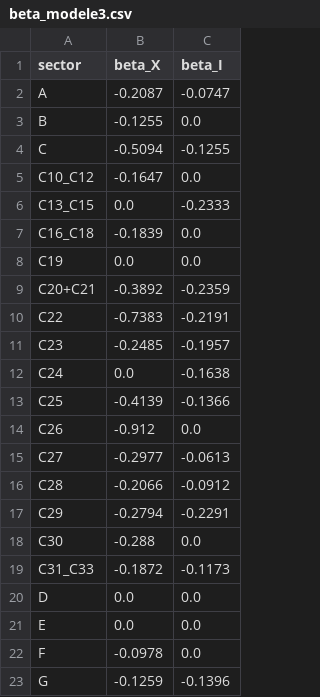
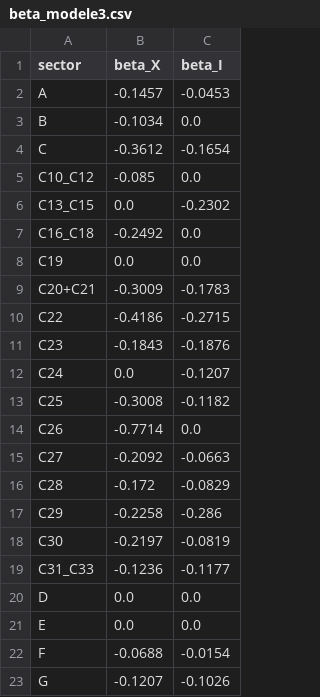
Before and after one commit to CristCarp/ENTICE_estimation, a CSV file: choc_tfp/inputs/beta_modele3.csv, drawn as a sheet; only a part is shown; the diff covers the shown part only.

```diff
--- a/choc_tfp/inputs/beta_modele3.csv
+++ b/choc_tfp/inputs/beta_modele3.csv
@@ -1,23 +1,23 @@
 sector,beta_X,beta_I
-A,-0.2087,-0.0747
-B,-0.1255,0.0
-C,-0.5094,-0.1255
-C10_C12,-0.1647,0.0
-C13_C15,0.0,-0.2333
-C16_C18,-0.1839,0.0
+A,-0.1457,-0.0453
+B,-0.1034,0.0
+C,-0.3612,-0.1654
+C10_C12,-0.085,0.0
+C13_C15,0.0,-0.2302
+C16_C18,-0.2492,0.0
 C19,0.0,0.0
-C20+C21,-0.3892,-0.2359
-C22,-0.7383,-0.2191
-C23,-0.2485,-0.1957
-C24,0.0,-0.1638
-C25,-0.4139,-0.1366
-C26,-0.912,0.0
-C27,-0.2977,-0.0613
-C28,-0.2066,-0.0912
-C29,-0.2794,-0.2291
-C30,-0.288,0.0
-C31_C33,-0.1872,-0.1173
+C20+C21,-0.3009,-0.1783
+C22,-0.4186,-0.2715
+C23,-0.1843,-0.1876
+C24,0.0,-0.1207
+C25,-0.3008,-0.1182
+C26,-0.7714,0.0
+C27,-0.2092,-0.0663
+C28,-0.172,-0.0829
+C29,-0.2258,-0.286
+C30,-0.2197,-0.0819
+C31_C33,-0.1236,-0.1177
 D,0.0,0.0
 E,0.0,0.0
-F,-0.0978,0.0
-G,-0.1259,-0.1396
+F,-0.0688,-0.0154
+G,-0.1207,-0.1026
```
Also changed, not shown: 20 edited cells elsewhere in this file, choc_tfp/inputs/beta.csv, choc_tfp/inputs/beta_modele4.csv, 3 other files.
